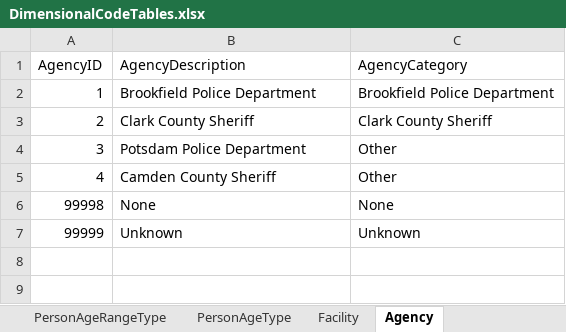
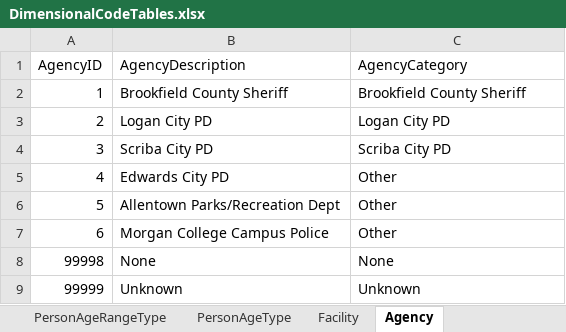
Before and after one commit to ojbc/analytics, an Excel workbook: booking-jail/r-load/OJBCJailBookingLoad/inst/raw/DimensionalCodeTables.xlsx, sheet Agency, drawn as a sheet; values as stored, in another font and other column widths than the file's, no borders; the diff names each change by its address in the sheet, - before the commit and + after, or states it on an @@ line.

Commit message:
Changed Jurisdiction, Agency and Assessment codes

```diff
--- a/booking-jail/r-load/OJBCJailBookingLoad/inst/raw/DimensionalCodeTables.xlsx (sheet Agency)
+++ b/booking-jail/r-load/OJBCJailBookingLoad/inst/raw/DimensionalCodeTables.xlsx (sheet Agency)
-B2 (AgencyDescription): Brookfield Police Department
+B2 (AgencyDescription): Brookfield County Sheriff
-C2 (AgencyCategory): Brookfield Police Department
+C2 (AgencyCategory): Brookfield County Sheriff
-B3 (AgencyDescription): Clark County Sheriff
+B3 (AgencyDescription): Logan City PD
-C3 (AgencyCategory): Clark County Sheriff
+C3 (AgencyCategory): Logan City PD
-B4 (AgencyDescription): Potsdam Police Department
+B4 (AgencyDescription): Scriba City PD
-C4 (AgencyCategory): Other
+C4 (AgencyCategory): Scriba City PD
-B5 (AgencyDescription): Camden County Sheriff
+B5 (AgencyDescription): Edwards City PD
+row 6: 5 | Allentown Parks/Recreation Dept | Other
+row 7: 6 | Morgan College Campus Police | Other
```
Also changed, not shown: sheet JurisdictionType, sheet AssessmentCategoryType.
